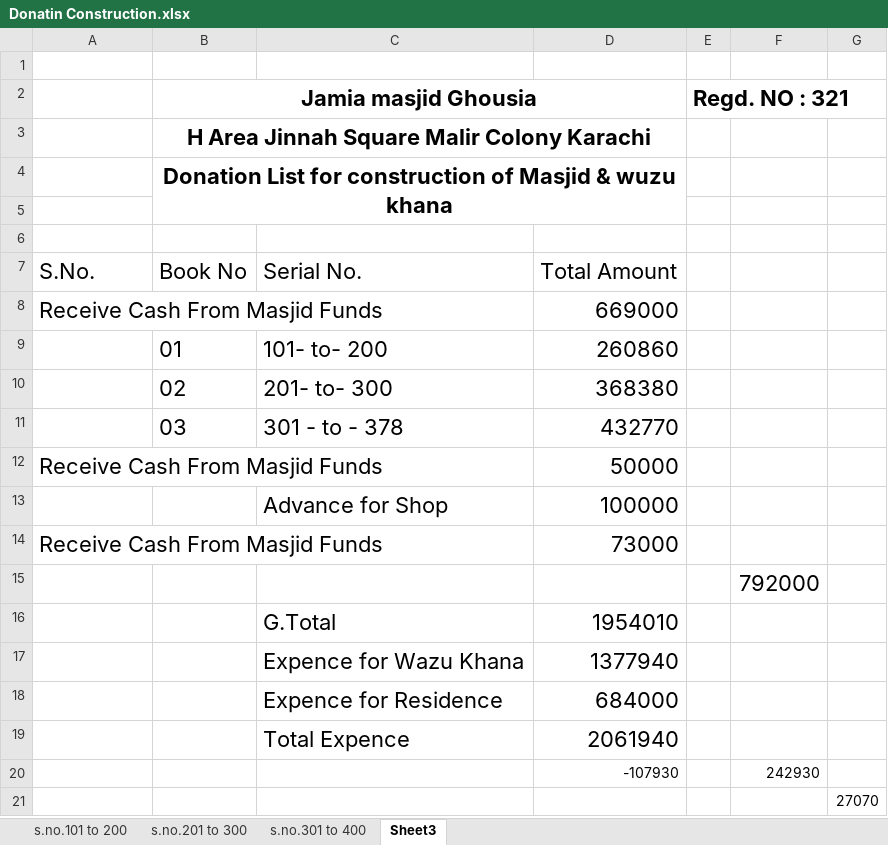
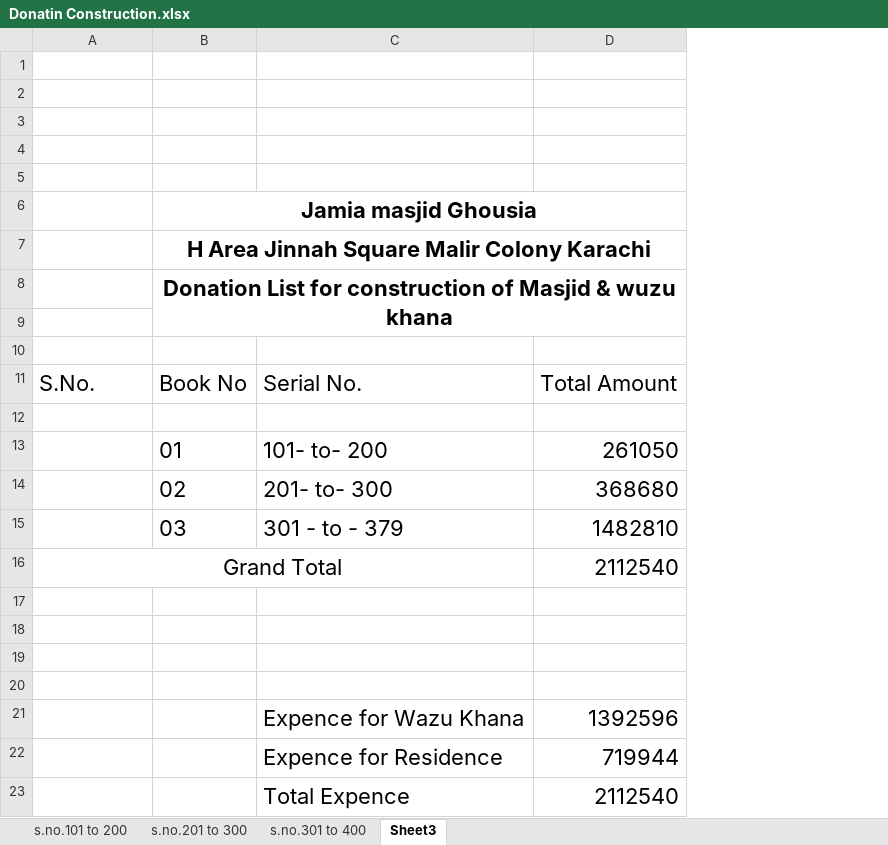
Before and after one commit to MuhammadAffanAli123/Masjid-record, an Excel workbook: Donatin Construction.xlsx, sheet Sheet3, drawn as a sheet; values as stored, in another font and other column widths than the file's, no borders; removed rows and columns are numbered as before the commit, all else as after; the diff names each change by its address in the sheet, - before the commit and + after, or states it on an @@ line.

```diff
--- a/Donatin Construction.xlsx (sheet Sheet3)
+++ b/Donatin Construction.xlsx (sheet Sheet3)
-column D, rows 7-12: Total Amount | 669000 | 260860 | 368380 | 432770 | 50000; rows 16-19: 1954010 | 1377940 | 684000 | 2061940
-column E, row 2: Regd. NO : 321
-column F, row 15: 792000
-column G, empty
+column D, rows 11-16: Total Amount |  | 261050 | 368680 | 1482810 | 2112540; rows 21-23: 1392596 | 719944 | 2112540
+row 1: (empty)
+row 2: (empty)
+row 3: (empty)
+row 4: (empty)
-row 12: Receive Cash From Masjid Funds |  |  | 669000
+row 12: (empty)
-C15: 301 - to - 378
+C15: 301 - to - 379
-A16: Receive Cash From Masjid Funds
+A16: Grand Total
-A16 alignment: left
+A16 alignment: center
+A16:C16 merged
-row 13:  |  | Advance for Shop | 100000
-row 14: Receive Cash From Masjid Funds |  |  | 73000
-row 18:  |  | G.Total | 1954010
+row 18: (empty)
+row 19: (empty)
+row 20: (empty)
-row 20:  |  |  | -107930 |  | 242930
-row 21:  |  |  |  |  |  | 27070
```
Also changed, not shown: sheet s.no.301 to 400, sheet s.no.101 to 200, sheet s.no.201 to 300, Donation(301-400).xlsx, REHAISH GHOUSIA MASJID.xlsx.
